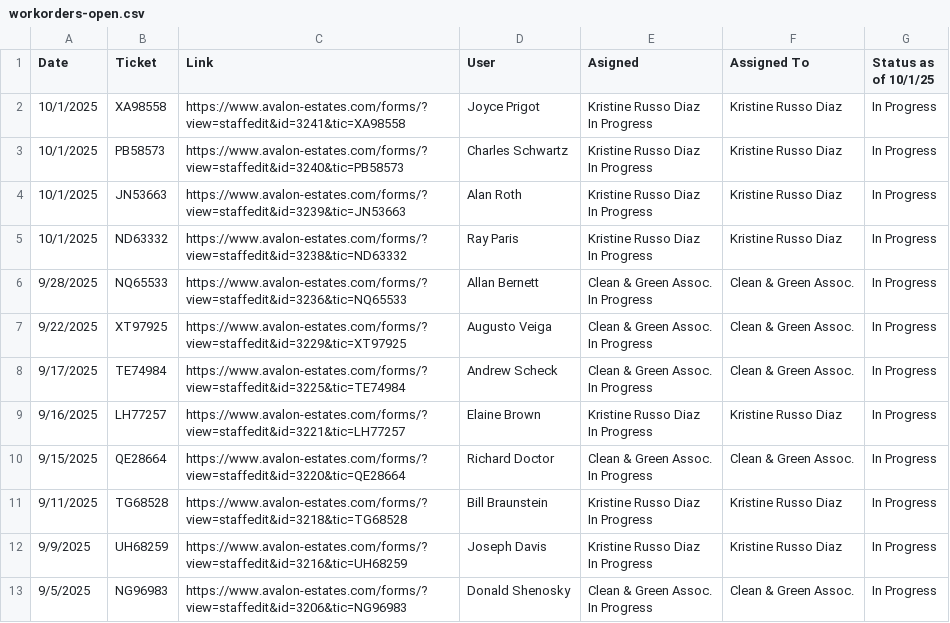
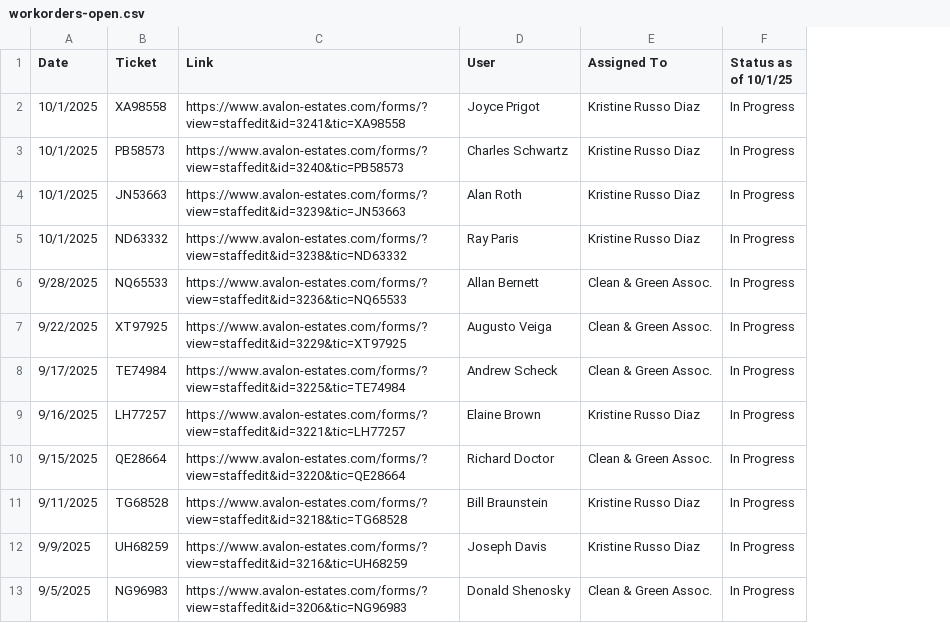
Before and after one commit to kmcurley/workspace, a CSV file: workorders-open.csv, drawn as a sheet; only a part is shown; ↵ is a line break in a cell; the diff names each change by its address in the sheet, - before the commit and + after, or states it on an @@ line.

Commit message:
Add files via upload

```diff
--- a/workorders-open.csv
+++ b/workorders-open.csv
-column E (Asigned), rows 2-13: Kristine Russo Diaz ↵ In Progress | Kristine Russo Diaz ↵ In Progress | Kristine Russo Diaz ↵ In Progress | Kristine Russo Diaz ↵ In Progress | Clean & Green Assoc. ↵ In Progress | Clean & Green Assoc. ↵ In Progress | Clean & Green Assoc. ↵ In Progress | Kristine Russo Diaz ↵ In Progress | Clean & Green Assoc. ↵ In Progress | Kristine Russo Diaz ↵ In Progress | Kristine Russo Diaz ↵ In Progress | Clean & Green Assoc. ↵ In Progress
```
